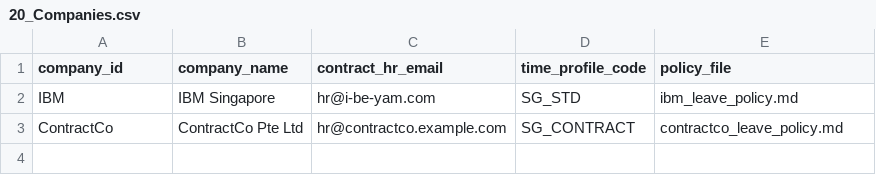
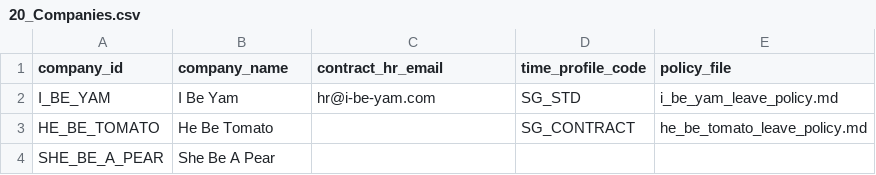
Before and after one commit to teamphi2026/hackathon-team-phi, a CSV file: hr_data/20_Companies.csv, drawn as a sheet.

```diff
--- a/hr_data/20_Companies.csv
+++ b/hr_data/20_Companies.csv
@@ -1,3 +1,4 @@
 company_id,company_name,contract_hr_email,time_profile_code,policy_file
-IBM,IBM Singapore,hr@i-be-yam.com,SG_STD,ibm_leave_policy.md
-ContractCo,ContractCo Pte Ltd,hr@contractco.example.com,SG_CONTRACT,contractco_leave_policy.md
+I_BE_YAM,I Be Yam,hr@i-be-yam.com,SG_STD,i_be_yam_leave_policy.md
+HE_BE_TOMATO,He Be Tomato,,SG_CONTRACT,he_be_tomato_leave_policy.md
+SHE_BE_A_PEAR,She Be A Pear,,,
```
Also changed, not shown: hr_data/02_Job_Information.csv, hr_data/12_Time_Account_Detail.csv, 20 other files.
